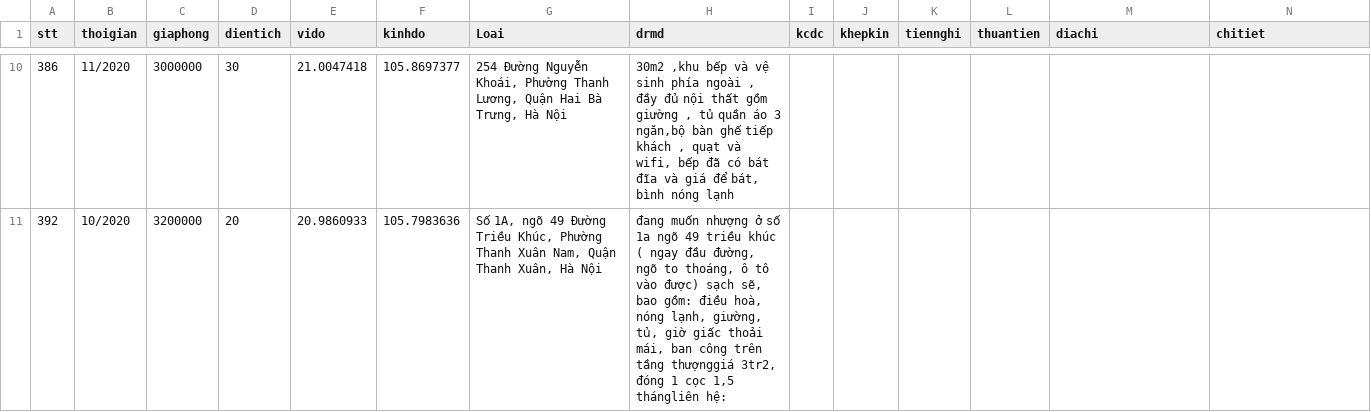
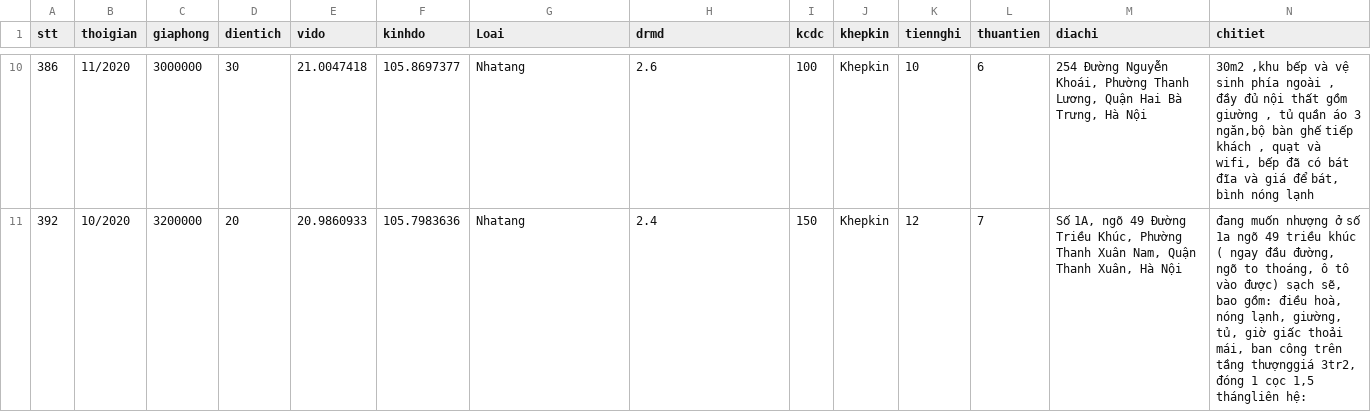
Before and after one commit to DesertFoxee/ai_room_price_prediction, a CSV file: datas_sweep/data_pre/data_phongtro123_final_hau.csv, drawn as a sheet; only a part is shown, gaps mark what is left out; the diff covers the shown part only.

```diff
--- a/datas_sweep/data_pre/data_phongtro123_final_hau.csv
+++ b/datas_sweep/data_pre/data_phongtro123_final_hau.csv
@@ -10,2 +10,2 @@ stt,thoigian,giaphong,dientich,vido,kinhdo,Loai,drmd,kcdc,khepkin,tiennghi,thuan
-386,11/2020,3000000,30,21.0047418,105.8697377,"254 Đường Nguyễn Khoái, Phường Thanh Lương, Quận Hai Bà Trưng, Hà Nội"," 30m2 ,khu bếp và vệ sinh phía ngoài , đầy đủ nội thất gồm giường , tủ quần áo 3 ngăn,bộ bàn ghế tiếp khách , quạt và wifi, bếp đã có bát đĩa và giá để bát, bình nóng lạnh"
-392,10/2020,3200000,20,20.9860933,105.7983636,"Số 1A, ngõ 49 Đường Triều Khúc, Phường Thanh Xuân Nam, Quận Thanh Xuân, Hà Nội"," đang muốn nhượng  ở số 1a ngõ 49 triều khúc ( ngay đầu đường, ngõ to thoáng, ô tô vào được) sạch sẽ, bao gồm: điều hoà, nóng lạnh, giường, tủ, giờ giấc thoải mái, ban công trên tầng thượnggiá 3tr2, đóng 1 cọc 1,5 thángliên hệ:"
+386,11/2020,3000000,30,21.0047418,105.8697377,Nhatang,2.6,100,Khepkin,10,6,"254 Đường Nguyễn Khoái, Phường Thanh Lương, Quận Hai Bà Trưng, Hà Nội","30m2 ,khu bếp và vệ sinh phía ngoài , đầy đủ nội thất gồm giường , tủ quần áo 3 ngăn,bộ bàn ghế tiếp khách , quạt và wifi, bếp đã có bát đĩa và giá để bát, bình nóng lạnh",
+392,10/2020,3200000,20,20.9860933,105.7983636,Nhatang,2.4,150,Khepkin,12,7,"Số 1A, ngõ 49 Đường Triều Khúc, Phường Thanh Xuân Nam, Quận Thanh Xuân, Hà Nội","đang muốn nhượng  ở số 1a ngõ 49 triều khúc ( ngay đầu đường, ngõ to thoáng, ô tô vào được) sạch sẽ, bao gồm: điều hoà, nóng lạnh, giường, tủ, giờ giấc thoải mái, ban công trên tầng thượnggiá 3tr2, đóng 1 cọc 1,5 thángliên hệ:",
```
Also changed, not shown: 136 edited cells elsewhere in this file.
